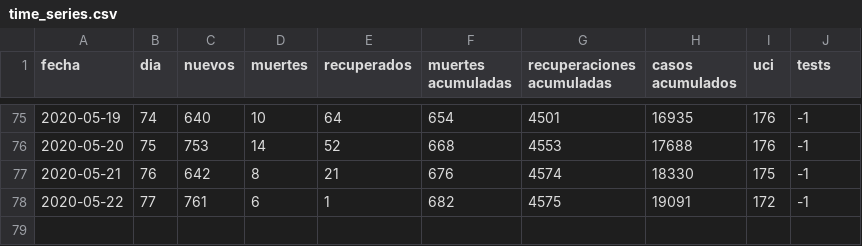
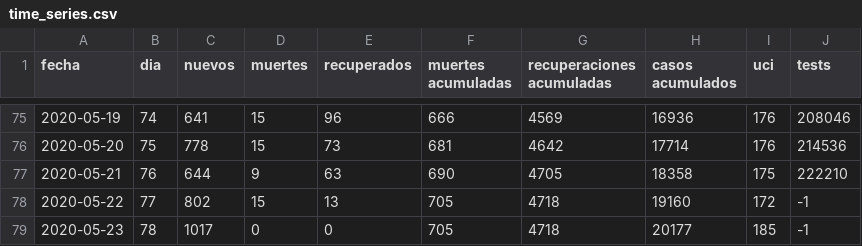
Before and after one commit to dfuribez/COVID-19-Colombia, a CSV file: time_series.csv, drawn as a sheet; only a part is shown, gaps mark what is left out; the diff covers the shown part only.

Commit message:
Actualizado 23/05/2020 - 20177 casos [subida automática]

```diff
--- a/time_series.csv
+++ b/time_series.csv
@@ -75,4 +75,5 @@ fecha,dia,nuevos,muertes,recuperados,muertes acumuladas,recuperaciones acumulada
-2020-05-19,74,640,10,64,654,4501,16935,176,-1
-2020-05-20,75,753,14,52,668,4553,17688,176,-1
-2020-05-21,76,642,8,21,676,4574,18330,175,-1
-2020-05-22,77,761,6,1,682,4575,19091,172,-1
+2020-05-19,74,641,15,96,666,4569,16936,176,208046
+2020-05-20,75,778,15,73,681,4642,17714,176,214536
+2020-05-21,76,644,9,63,690,4705,18358,175,222210
+2020-05-22,77,802,15,13,705,4718,19160,172,-1
+2020-05-23,78,1017,0,0,705,4718,20177,185,-1
```
Also changed, not shown: 35 edited cells elsewhere in this file, 2 other files.
